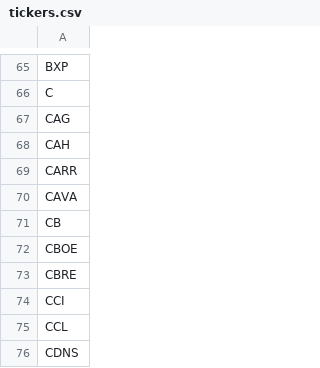
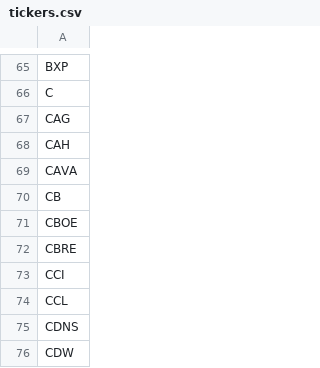
Before and after one commit to sumali-junuthula/Evolv, a CSV file: data/tickers.csv, drawn as a sheet; only a part is shown, gaps mark what is left out; the shorter side is filled out with more unchanged rows.

Commit message:
Update tickers.csv

```diff
--- a/data/tickers.csv
+++ b/data/tickers.csv
@@ -68,3 +68,2 @@ CAG
 CAH
-CARR
 CAVA
```
